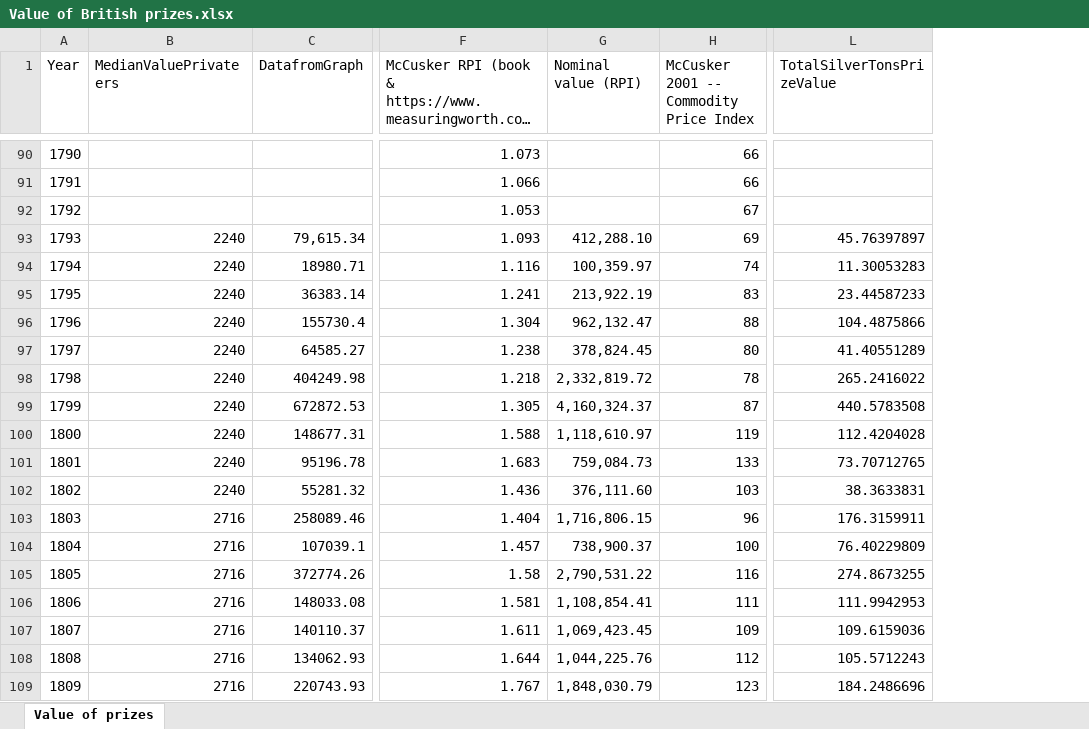
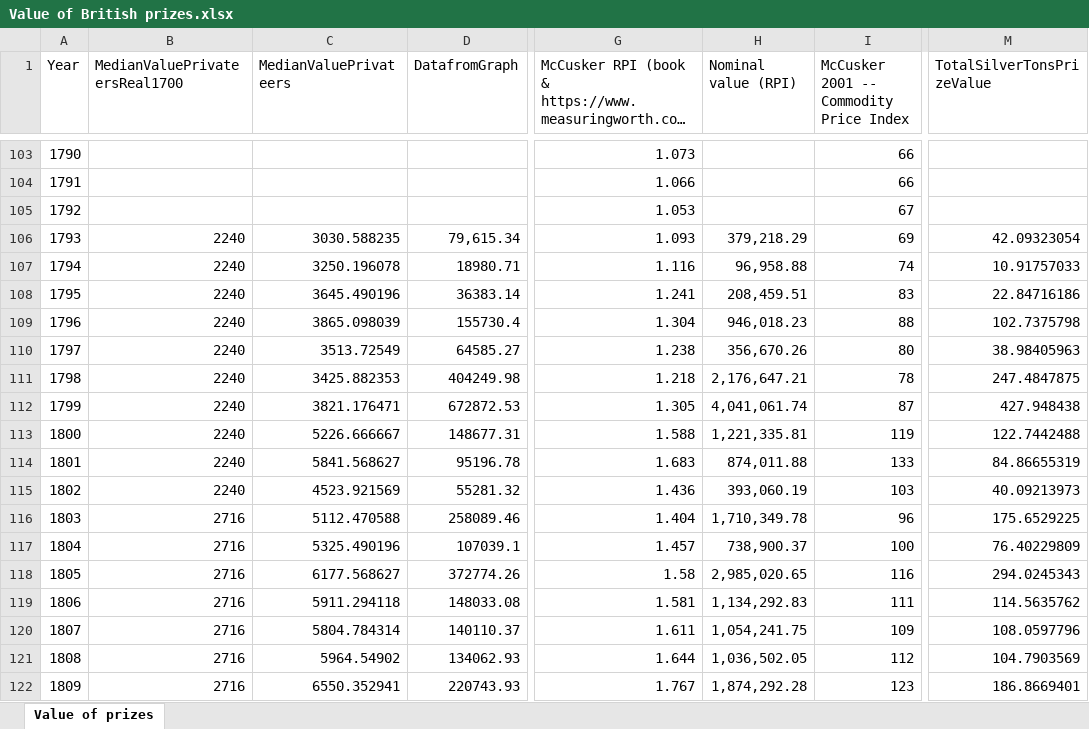
Before and after one commit to gdaudin/2016-Hamburg-Impact-of-War, an Excel workbook: External Data/Value of British prizes.xlsx, sheet Value of prizes, drawn as a sheet; only a part is shown, gaps mark what is left out; long unchanged cells end in …; values as stored, in another font and other column widths than the file's, no borders; addresses are those after the commit; the diff covers the shown part only; the diff names each change by its address in the sheet, - before the commit and + after, or states it on an @@ line.

Commit message:
Change in value computations
Signed-off-by: Guillaume Daudin <gdaudin@mac.com>

```diff
--- a/External Data/Value of British prizes.xlsx (sheet Value of prizes)
+++ b/External Data/Value of British prizes.xlsx (sheet Value of prizes)
+column C (MedianValuePrivateers), rows 106-122: 3030.588235 | 3250.196078 | 3645.490196 | 3865.098039 | 3513.72549 | 3425.882353 | 3821.176471 | 5226.666667 | 5841.568627 | 4523.921569 | 5112.470588 | 5325.490196 | 6177.568627 | 5911.294118 | 5804.784314 | 5964.54902 | 6550.352941
-B1: MedianValuePrivateers
+B1: MedianValuePrivateersReal1700
-H106 (Nominal value (RPI)): 412,288.10
+H106 (Nominal value (RPI)): 379,218.29
-M106 (TotalSilverTonsPrizeValue): 45.76397897
+M106 (TotalSilverTonsPrizeValue): 42.09323054
-H107 (Nominal value (RPI)): 100,359.97
+H107 (Nominal value (RPI)): 96,958.88
-M107 (TotalSilverTonsPrizeValue): 11.30053283
+M107 (TotalSilverTonsPrizeValue): 10.91757033
-H108 (Nominal value (RPI)): 213,922.19
+H108 (Nominal value (RPI)): 208,459.51
-M108 (TotalSilverTonsPrizeValue): 23.44587233
+M108 (TotalSilverTonsPrizeValue): 22.84716186
-H109 (Nominal value (RPI)): 962,132.47
+H109 (Nominal value (RPI)): 946,018.23
-M109 (TotalSilverTonsPrizeValue): 104.4875866
+M109 (TotalSilverTonsPrizeValue): 102.7375798
-H110 (Nominal value (RPI)): 378,824.45
+H110 (Nominal value (RPI)): 356,670.26
-M110 (TotalSilverTonsPrizeValue): 41.40551289
+M110 (TotalSilverTonsPrizeValue): 38.98405963
-H111 (Nominal value (RPI)): 2,332,819.72
+H111 (Nominal value (RPI)): 2,176,647.21
-M111 (TotalSilverTonsPrizeValue): 265.2416022
+M111 (TotalSilverTonsPrizeValue): 247.4847875
-H112 (Nominal value (RPI)): 4,160,324.37
+H112 (Nominal value (RPI)): 4,041,061.74
-M112 (TotalSilverTonsPrizeValue): 440.5783508
+M112 (TotalSilverTonsPrizeValue): 427.948438
-H113 (Nominal value (RPI)): 1,118,610.97
+H113 (Nominal value (RPI)): 1,221,335.81
-M113 (TotalSilverTonsPrizeValue): 112.4204028
+M113 (TotalSilverTonsPrizeValue): 122.7442488
-H114 (Nominal value (RPI)): 759,084.73
+H114 (Nominal value (RPI)): 874,011.88
-M114 (TotalSilverTonsPrizeValue): 73.70712765
+M114 (TotalSilverTonsPrizeValue): 84.86655319
-H115 (Nominal value (RPI)): 376,111.60
+H115 (Nominal value (RPI)): 393,060.19
-M115 (TotalSilverTonsPrizeValue): 38.3633831
+M115 (TotalSilverTonsPrizeValue): 40.09213973
-H116 (Nominal value (RPI)): 1,716,806.15
+H116 (Nominal value (RPI)): 1,710,349.78
-M116 (TotalSilverTonsPrizeValue): 176.3159911
+M116 (TotalSilverTonsPrizeValue): 175.6529225
-H118 (Nominal value (RPI)): 2,790,531.22
+H118 (Nominal value (RPI)): 2,985,020.65
-M118 (TotalSilverTonsPrizeValue): 274.8673255
+M118 (TotalSilverTonsPrizeValue): 294.0245343
-H119 (Nominal value (RPI)): 1,108,854.41
+H119 (Nominal value (RPI)): 1,134,292.83
-M119 (TotalSilverTonsPrizeValue): 111.9942953
+M119 (TotalSilverTonsPrizeValue): 114.5635762
-H120 (Nominal value (RPI)): 1,069,423.45
+H120 (Nominal value (RPI)): 1,054,241.75
-M120 (TotalSilverTonsPrizeValue): 109.6159036
+M120 (TotalSilverTonsPrizeValue): 108.0597796
-H121 (Nominal value (RPI)): 1,044,225.76
+H121 (Nominal value (RPI)): 1,036,502.05
-M121 (TotalSilverTonsPrizeValue): 105.5712243
+M121 (TotalSilverTonsPrizeValue): 104.7903569
-H122 (Nominal value (RPI)): 1,848,030.79
+H122 (Nominal value (RPI)): 1,874,292.28
-M122 (TotalSilverTonsPrizeValue): 184.2486696
+M122 (TotalSilverTonsPrizeValue): 186.8669401
```
Also changed, not shown: 13 added rows and 25 edited cells elsewhere in this sheet, formulas that keep their value, 3 other files.
